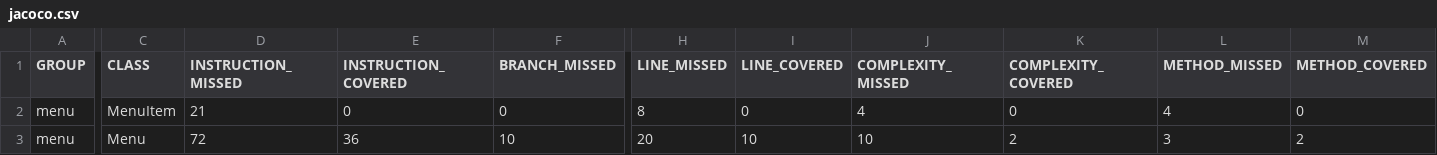
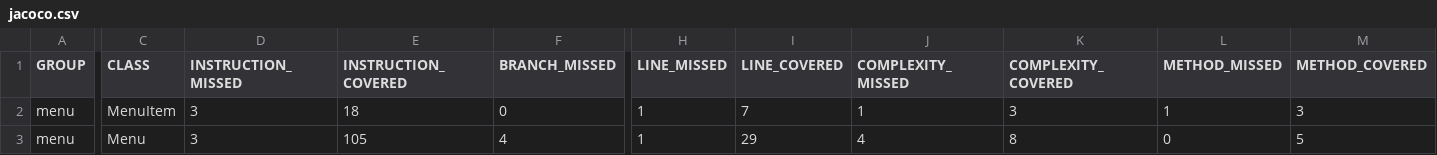
Before and after one commit to yurevaksenia/RingBuffer, a CSV file: lab3/menu/target/site/jacoco/jacoco.csv, drawn as a sheet; only a part is shown, gaps mark what is left out; the diff covers the shown part only; the diff names each change by its address in the sheet, - before the commit and + after, or states it on an @@ line.

```diff
--- a/lab3/menu/target/site/jacoco/jacoco.csv
+++ b/lab3/menu/target/site/jacoco/jacoco.csv
-D2 (INSTRUCTION_MISSED): 21
+D2 (INSTRUCTION_MISSED): 3
-E2 (INSTRUCTION_COVERED): 0
+E2 (INSTRUCTION_COVERED): 18
-H2 (LINE_MISSED): 8
+H2 (LINE_MISSED): 1
-I2 (LINE_COVERED): 0
+I2 (LINE_COVERED): 7
-J2 (COMPLEXITY_MISSED): 4
+J2 (COMPLEXITY_MISSED): 1
-K2 (COMPLEXITY_COVERED): 0
+K2 (COMPLEXITY_COVERED): 3
-L2 (METHOD_MISSED): 4
+L2 (METHOD_MISSED): 1
-M2 (METHOD_COVERED): 0
+M2 (METHOD_COVERED): 3
-D3 (INSTRUCTION_MISSED): 72
+D3 (INSTRUCTION_MISSED): 3
-E3 (INSTRUCTION_COVERED): 36
+E3 (INSTRUCTION_COVERED): 105
-F3 (BRANCH_MISSED): 10
+F3 (BRANCH_MISSED): 4
-H3 (LINE_MISSED): 20
+H3 (LINE_MISSED): 1
-I3 (LINE_COVERED): 10
+I3 (LINE_COVERED): 29
-J3 (COMPLEXITY_MISSED): 10
+J3 (COMPLEXITY_MISSED): 4
-K3 (COMPLEXITY_COVERED): 2
+K3 (COMPLEXITY_COVERED): 8
-L3 (METHOD_MISSED): 3
+L3 (METHOD_MISSED): 0
-M3 (METHOD_COVERED): 2
+M3 (METHOD_COVERED): 5
```
Also changed, not shown: 1 edited cell elsewhere in this file, lab3/ringbuffer/target/site/jacoco/jacoco.csv, 38 other files.
